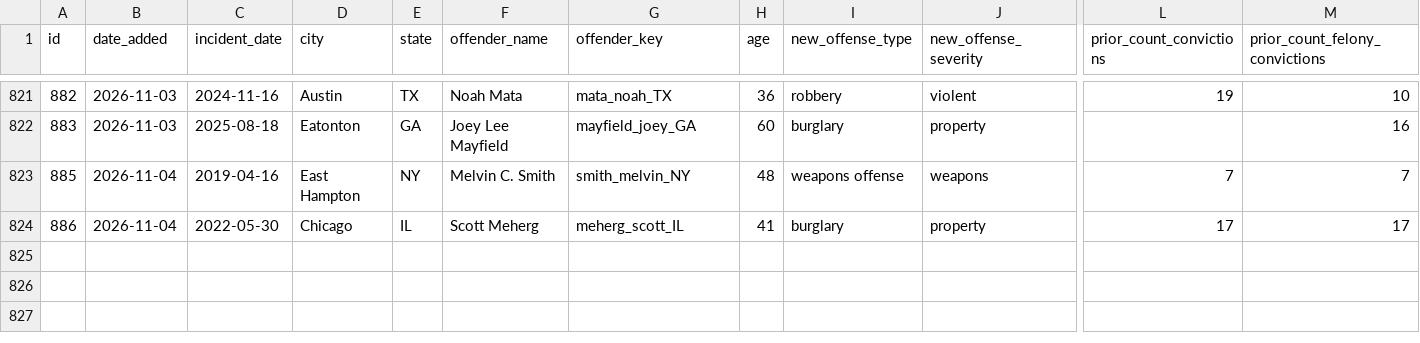
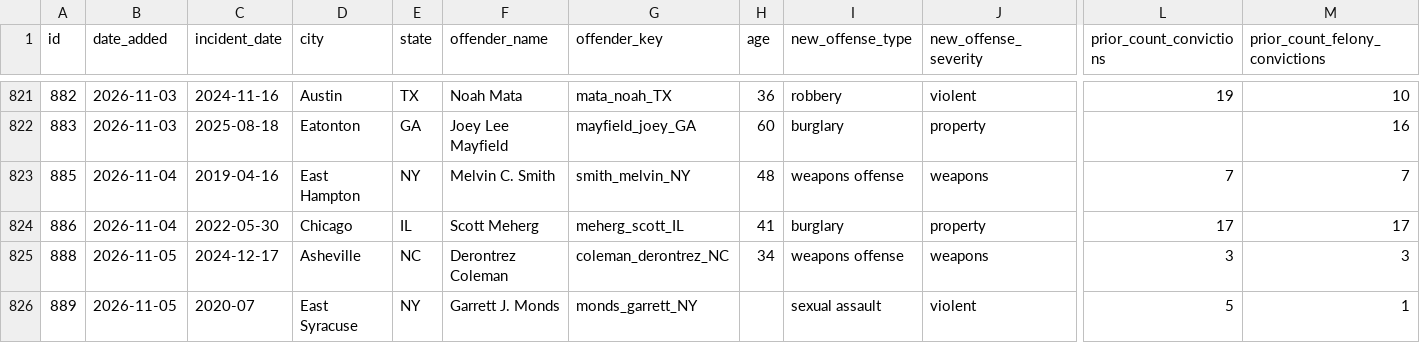
Before and after one commit to Manhattan-Institute-Labs/preventable-tragedies, a CSV file: database/data/removed.csv, drawn as a sheet; only a part is shown, gaps mark what is left out; rows hold the shown columns only; the diff names each change by its address in the sheet, - before the commit and + after, or states it on an @@ line.

```diff
--- a/database/data/removed.csv
+++ b/database/data/removed.csv
+row 825: 888 | 2026-11-05 | 2024-12-17 | Asheville | NC | Derontrez Coleman | coleman_derontrez_NC | 34 | weapons offense | weapons | 3 | 3
+row 826: 889 | 2026-11-05 | 2020-07 | East Syracuse | NY | Garrett J. Monds | monds_garrett_NY |  | sexual assault | violent | 5 | 1
```
Also changed, not shown: database/data/offenders.csv, database/data/stories.csv, 18 other files.
